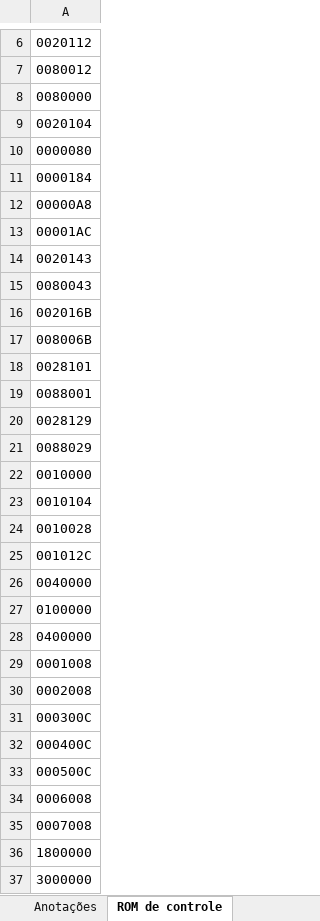
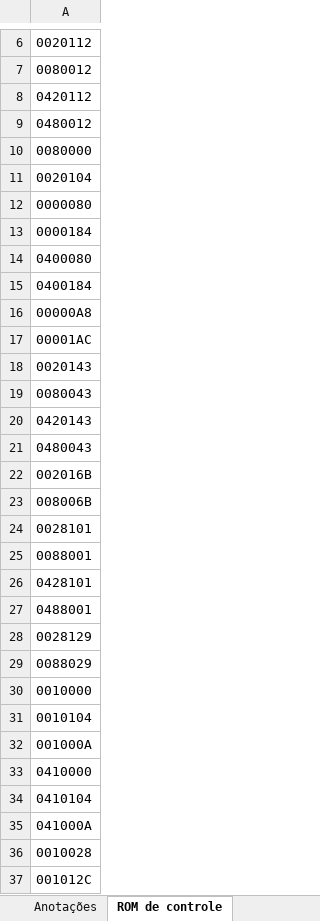
Before and after one commit to RicardoKers/CpuDidatica, an Excel workbook: docs/sinais.xlsx, sheet ROM de controle, drawn as a sheet; only a part is shown, gaps mark what is left out; the shorter side is filled out with more unchanged rows; values as stored, in another font and other column widths than the file's, no borders; the diff covers the shown part only; the diff names each change by its address in the sheet, - before the commit and + after, or states it on an @@ line.

```diff
--- a/docs/sinais.xlsx (sheet ROM de controle)
+++ b/docs/sinais.xlsx (sheet ROM de controle)
+row 8: 0420112
+row 9: 0480012
+row 14: 0400080
+row 15: 0400184
+row 20: 0420143
+row 21: 0480043
+row 26: 0428101
+row 27: 0488001
+row 32: 001000A
+row 33: 0410000
+row 34: 0410104
+row 35: 041000A
```
Also changed, not shown: 12 removed rows and 1 edited cell elsewhere in this sheet, sheet Instruções, sheet Sinais, sheet Afazeres, sheet Anotações, formulas that keep their value, 3 other files.
